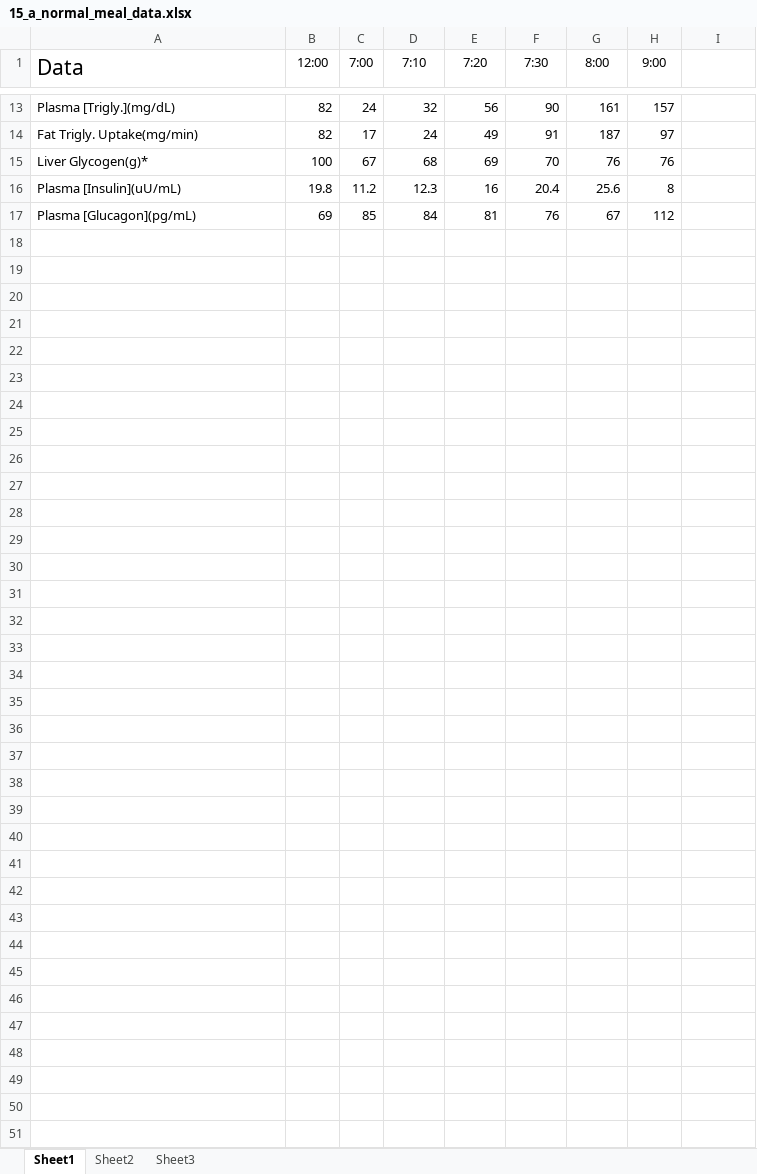
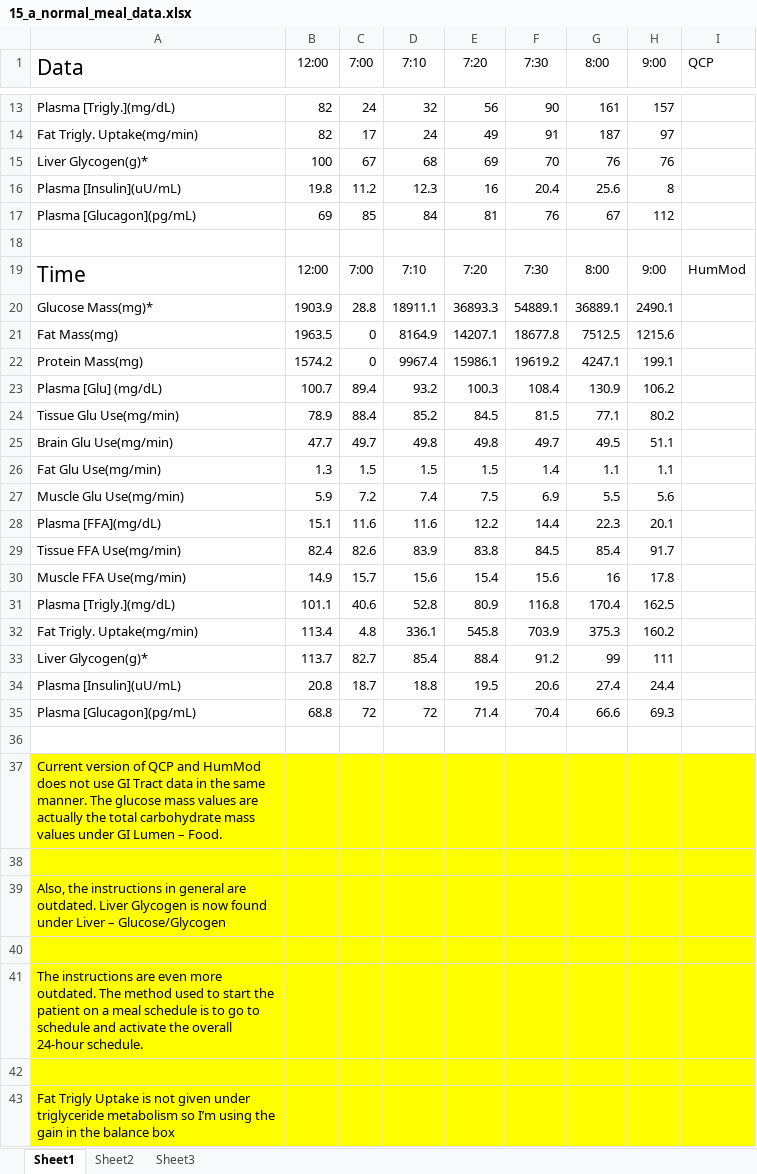
Before and after one commit to HumMod/labs, an Excel workbook: 15_a_normal_meal/15_a_normal_meal_data.xlsx, sheet Sheet1, drawn as a sheet; only a part is shown, gaps mark what is left out; values as stored, in another font and other column widths than the file's, no borders; the diff names each change by its address in the sheet, - before the commit and + after, or states it on an @@ line.

```diff
--- a/15_a_normal_meal/15_a_normal_meal_data.xlsx (sheet Sheet1)
+++ b/15_a_normal_meal/15_a_normal_meal_data.xlsx (sheet Sheet1)
-I1: (empty)
+I1: QCP
+row 18: (empty)
+row 19: Time | 12:00 | 7:00 | 7:10 | 7:20 | 7:30 | 8:00 | 9:00 | HumMod
+row 20: Glucose Mass(mg)* | 1903.9 | 28.8 | 18911.1 | 36893.3 | 54889.1 | 36889.1 | 2490.1
+row 21: Fat Mass(mg) | 1963.5 | 0 | 8164.9 | 14207.1 | 18677.8 | 7512.5 | 1215.6
+row 22: Protein Mass(mg) | 1574.2 | 0 | 9967.4 | 15986.1 | 19619.2 | 4247.1 | 199.1
+row 23: Plasma [Glu] (mg/dL) | 100.7 | 89.4 | 93.2 | 100.3 | 108.4 | 130.9 | 106.2
+row 24: Tissue Glu Use(mg/min) | 78.9 | 88.4 | 85.2 | 84.5 | 81.5 | 77.1 | 80.2
+row 25: Brain Glu Use(mg/min) | 47.7 | 49.7 | 49.8 | 49.8 | 49.7 | 49.5 | 51.1
+row 26: Fat Glu Use(mg/min) | 1.3 | 1.5 | 1.5 | 1.5 | 1.4 | 1.1 | 1.1
+row 27: Muscle Glu Use(mg/min) | 5.9 | 7.2 | 7.4 | 7.5 | 6.9 | 5.5 | 5.6
+row 28: Plasma [FFA](mg/dL) | 15.1 | 11.6 | 11.6 | 12.2 | 14.4 | 22.3 | 20.1
+row 29: Tissue FFA Use(mg/min) | 82.4 | 82.6 | 83.9 | 83.8 | 84.5 | 85.4 | 91.7
+row 30: Muscle FFA Use(mg/min) | 14.9 | 15.7 | 15.6 | 15.4 | 15.6 | 16 | 17.8
+row 31: Plasma [Trigly.](mg/dL) | 101.1 | 40.6 | 52.8 | 80.9 | 116.8 | 170.4 | 162.5
+row 32: Fat Trigly. Uptake(mg/min) | 113.4 | 4.8 | 336.1 | 545.8 | 703.9 | 375.3 | 160.2
+row 33: Liver Glycogen(g)* | 113.7 | 82.7 | 85.4 | 88.4 | 91.2 | 99 | 111
+row 34: Plasma [Insulin](uU/mL) | 20.8 | 18.7 | 18.8 | 19.5 | 20.6 | 27.4 | 24.4
+row 35: Plasma [Glucagon](pg/mL) | 68.8 | 72 | 72 | 71.4 | 70.4 | 66.6 | 69.3
+row 36: (empty)
+row 37: Current version of QCP and HumMod does not use GI Tract data in the same manner. The glucose mass values are actually the total carbohydrate mass values under GI Lumen – Food.
+row 38: (empty)
+row 39: Also, the instructions in general are outdated. Liver Glycogen is now found under Liver – Glucose/Glycogen
+row 40: (empty)
+row 41: The instructions are even more outdated. The method used to start the patient on a meal schedule is to go to schedule and activate the overall 24-hour schedule.
+row 42: (empty)
+row 43: Fat Trigly Uptake is not given under triglyceride metabolism so I’m using the gain in the balance box
```
Also changed, not shown: 14_aldosterone_and_sodium_escape/14_aldosterone_and_sodium_escape.xlsx, 1 other file.
